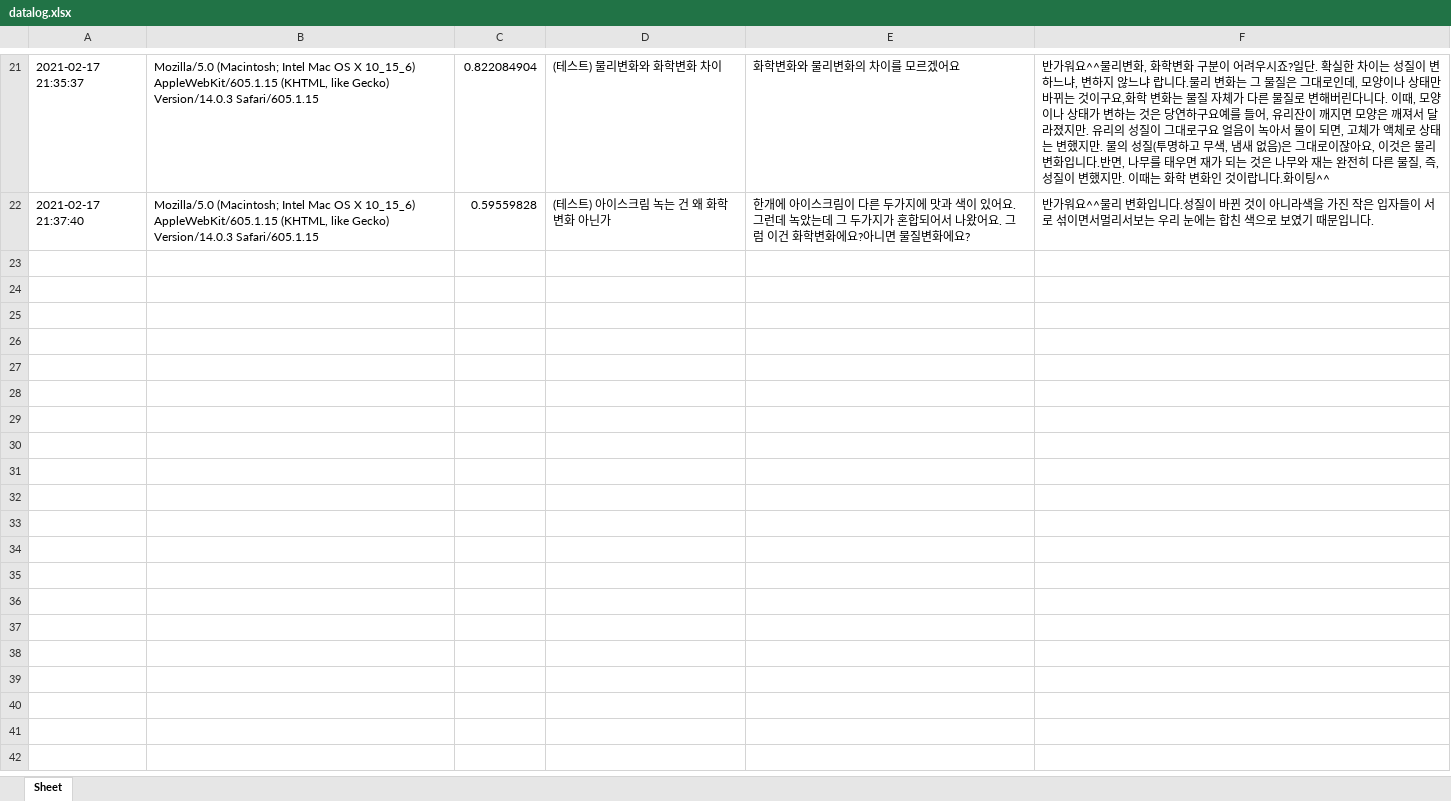
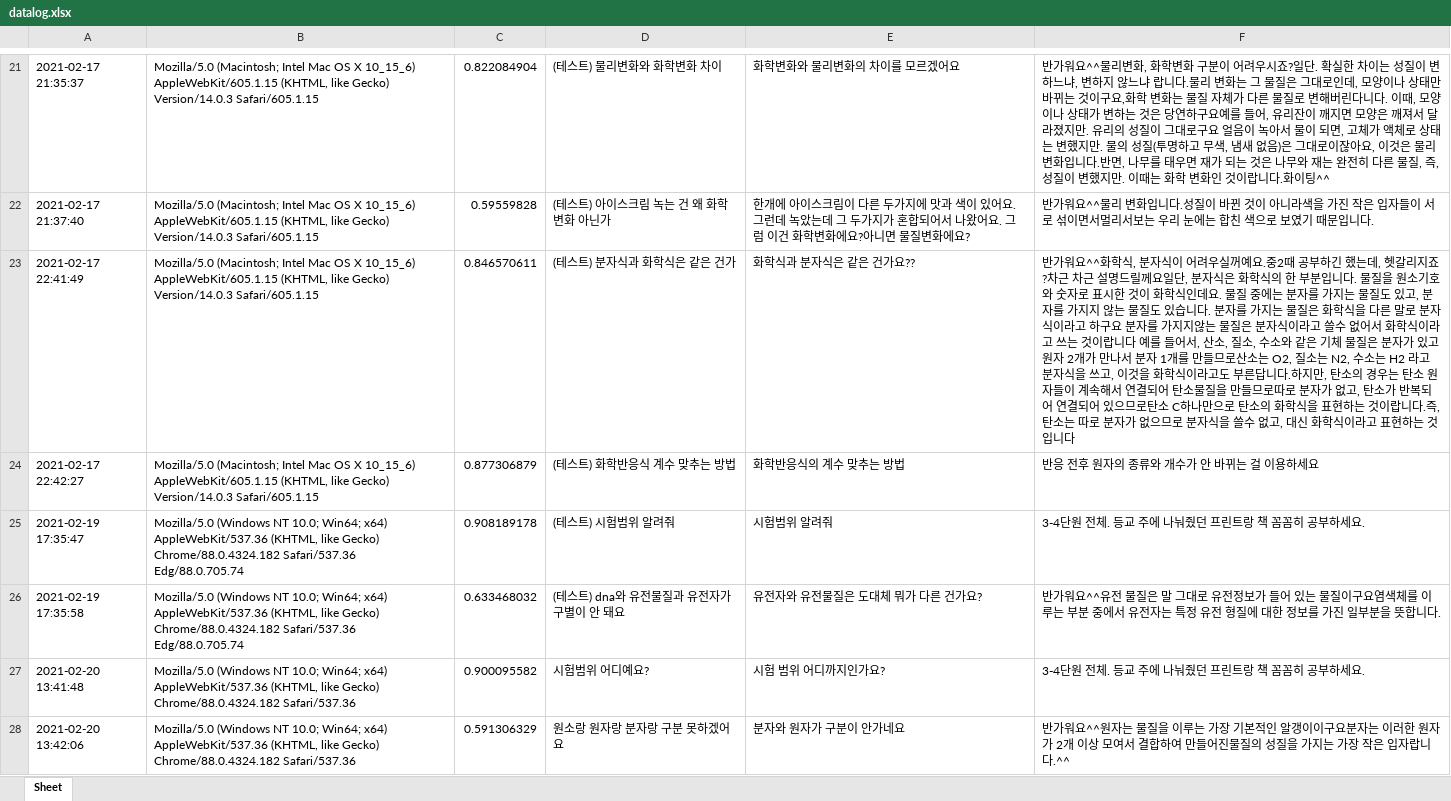
Before and after one commit to kungmo/faq_chatbot_science_3rd, an Excel workbook: data/datalog.xlsx, sheet Sheet, drawn as a sheet; only a part is shown, gaps mark what is left out; values as stored, in another font and other column widths than the file's, no borders; the diff covers the shown part only; the diff names each change by its address in the sheet, - before the commit and + after, or states it on an @@ line.

```diff
--- a/data/datalog.xlsx (sheet Sheet)
+++ b/data/datalog.xlsx (sheet Sheet)
+row 23: 2021-02-17 22:41:49 | Mozilla/5.0 (Macintosh; Intel Mac OS X 10_15_6) AppleWebKit/605.1.15 (KHTML, like Gecko) Version/14.0.3 Safari/605.1.15 | 0.846570611 | (테스트) 분자식과 화학식은 같은 건가 | 화학식과 분자식은 같은 건가요?? | 반가워요^^화학식, 분자식이 어려우실꺼예요.중2때 공부하긴 했는데, 헷갈리지죠?차근 차근 설명드릴께요일단, 분자식은 화학식의 한 부분입니다. 물질을 원소기호와 숫자로 표시한 것이 화학식인데요. 물질 중에는 분자를 가지는 물질도 있고, 분자를 가지지 않는 물질도 있습니다. 분자를 가지는 물질은 화학식을 다른 말로 분자식이라고 하구요 분자를 가지지않는 물질은 분자식이라고 쓸수 없어서 화학식이라고 쓰는 것이랍니다 예를 들어서, 산소, 질소, 수소와 같은 기체 물질은 분자가 있고원자 2개가 만나서 분자 1개를 만들므로산소는 O2, 질소는 N2, 수소는 H2 라고 분자식을 쓰고, 이것을 화학식이라고도 부른답니다.하지만, 탄소의 경우는 탄소 원자들이 계속해서 연결되어 탄소물질을 만들므로따로 분자가 없고, 탄소가 반복되어 연결되어 있으므로탄소 C하나만으로 탄소의 화학식을 표현하는 것이랍니다.즉, 탄소는 따로 분자가 없으므로 분자식을 쓸수 없고, 대신 화학식이라고 표현하는 것입니다
+row 24: 2021-02-17 22:42:27 | Mozilla/5.0 (Macintosh; Intel Mac OS X 10_15_6) AppleWebKit/605.1.15 (KHTML, like Gecko) Version/14.0.3 Safari/605.1.15 | 0.877306879 | (테스트) 화학반응식 계수 맞추는 방법 | 화학반응식의 계수 맞추는 방법 | 반응 전후 원자의 종류와 개수가 안 바뀌는 걸 이용하세요
+row 25: 2021-02-19 17:35:47 | Mozilla/5.0 (Windows NT 10.0; Win64; x64) AppleWebKit/537.36 (KHTML, like Gecko) Chrome/88.0.4324.182 Safari/537.36 Edg/88.0.705.74 | 0.908189178 | (테스트) 시험범위 알려줘 | 시험범위 알려줘 | 3-4단원 전체. 등교 주에 나눠줬던 프린트랑 책 꼼꼼히 공부하세요.
+row 26: 2021-02-19 17:35:58 | Mozilla/5.0 (Windows NT 10.0; Win64; x64) AppleWebKit/537.36 (KHTML, like Gecko) Chrome/88.0.4324.182 Safari/537.36 Edg/88.0.705.74 | 0.633468032 | (테스트) dna와 유전물질과 유전자가 구별이 안 돼요 | 유전자와 유전물질은 도대체 뭐가 다른 건가요? | 반가워요^^유전 물질은 말 그대로 유전정보가 들어 있는 물질이구요염색체를 이루는 부분 중에서 유전자는 특정 유전 형질에 대한 정보를 가진 일부분을 뜻합니다.
+row 27: 2021-02-20 13:41:48 | Mozilla/5.0 (Windows NT 10.0; Win64; x64) AppleWebKit/537.36 (KHTML, like Gecko) Chrome/88.0.4324.182 Safari/537.36 | 0.900095582 | 시험범위 어디예요? | 시험 범위 어디까지인가요? | 3-4단원 전체. 등교 주에 나눠줬던 프린트랑 책 꼼꼼히 공부하세요.
+row 28: 2021-02-20 13:42:06 | Mozilla/5.0 (Windows NT 10.0; Win64; x64) AppleWebKit/537.36 (KHTML, like Gecko) Chrome/88.0.4324.182 Safari/537.36 | 0.591306329 | 원소랑 원자랑 분자랑 구분 못하겠어요 | 분자와 원자가 구분이 안가네요 | 반가워요^^원자는 물질을 이루는 가장 기본적인 알갱이이구요분자는 이러한 원자가 2개 이상 모여서 결합하여 만들어진물질의 성질을 가지는 가장 작은 입자랍니다.^^
```
Also changed, not shown: 5 added rows elsewhere in this sheet, 8 other files.
